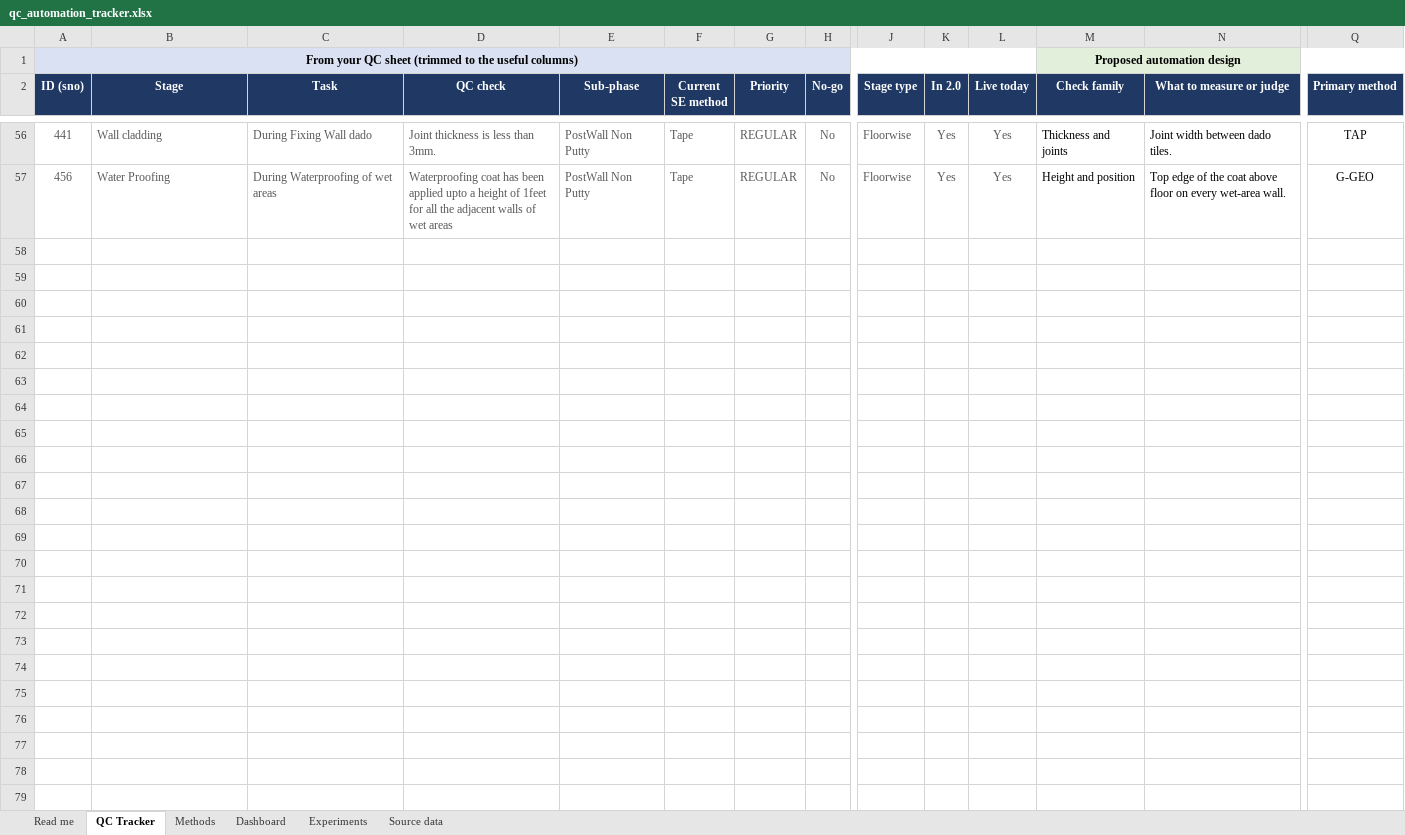
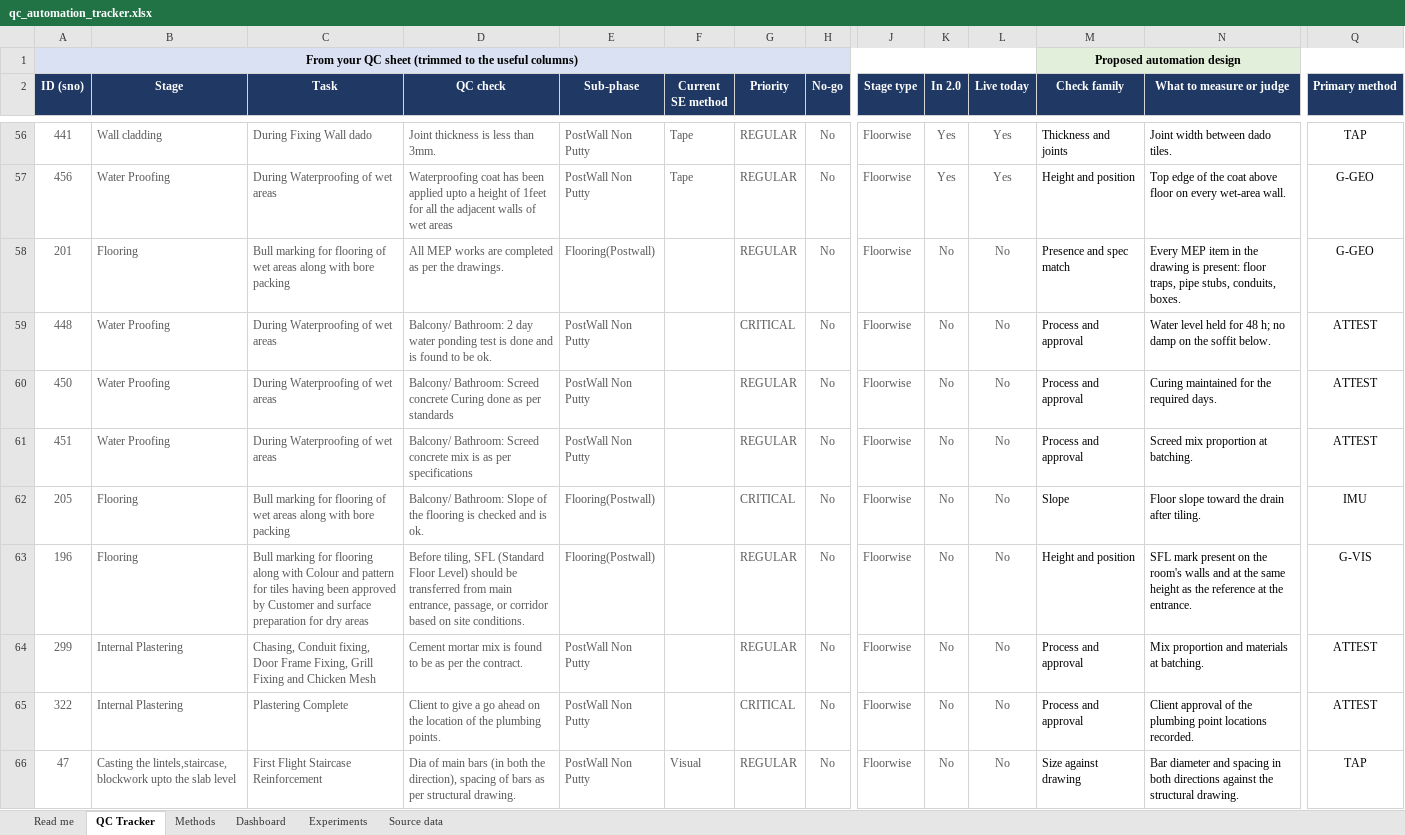
Before and after one commit to ShivanshBnB/Dummy, an Excel workbook: qc_automation_tracker.xlsx, sheet QC Tracker, drawn as a sheet; only a part is shown, gaps mark what is left out; values as stored, in another font and other column widths than the file's, no borders; conditional formats and table styles not drawn; rows hold the shown columns only; the diff covers the shown part only; the diff names each change by its address in the sheet, - before the commit and + after, or states it on an @@ line.

```diff
--- a/qc_automation_tracker.xlsx (sheet QC Tracker)
+++ b/qc_automation_tracker.xlsx (sheet QC Tracker)
+row 58: 201 | Flooring | Bull marking for flooring of wet areas along with bore packing | All MEP works are completed as per the drawings. | Flooring(Postwall) |  | REGULAR | No | Floorwise | No | No | Presence and spec match | Every MEP item in the drawing is present: floor traps, pipe stubs, conduits, boxes. | G-GEO
+row 59: 448 | Water Proofing | During Waterproofing of wet areas | Balcony/ Bathroom: 2 day water ponding test is done and is found to be ok. | PostWall Non Putty |  | CRITICAL | No | Floorwise | No | No | Process and approval | Water level held for 48 h; no damp on the soffit below. | ATTEST
+row 60: 450 | Water Proofing | During Waterproofing of wet areas | Balcony/ Bathroom: Screed concrete Curing done as per standards | PostWall Non Putty |  | REGULAR | No | Floorwise | No | No | Process and approval | Curing maintained for the required days. | ATTEST
+row 61: 451 | Water Proofing | During Waterproofing of wet areas | Balcony/ Bathroom: Screed concrete mix is as per specifications | PostWall Non Putty |  | REGULAR | No | Floorwise | No | No | Process and approval | Screed mix proportion at batching. | ATTEST
+row 62: 205 | Flooring | Bull marking for flooring of wet areas along with bore packing | Balcony/ Bathroom: Slope of the flooring is checked and is ok. | Flooring(Postwall) |  | CRITICAL | No | Floorwise | No | No | Slope | Floor slope toward the drain after tiling. | IMU
+row 63: 196 | Flooring | Bull marking for flooring along with Colour and pattern for tiles having been approved by Customer and surface preparation for dry areas | Before tiling, SFL (Standard Floor Level) should be transferred from main entrance, passage, or corridor based on site conditions. | Flooring(Postwall) |  | REGULAR | No | Floorwise | No | No | Height and position | SFL mark present on the room's walls and at the same height as the reference at the entrance. | G-VIS
+row 64: 299 | Internal Plastering | Chasing, Conduit fixing, Door Frame Fixing, Grill Fixing and Chicken Mesh | Cement mortar mix is found to be as per the contract. | PostWall Non Putty |  | REGULAR | No | Floorwise | No | No | Process and approval | Mix proportion and materials at batching. | ATTEST
+row 65: 322 | Internal Plastering | Plastering Complete | Client to give a go ahead on the location of the plumbing points. | PostWall Non Putty |  | CRITICAL | No | Floorwise | No | No | Process and approval | Client approval of the plumbing point locations recorded. | ATTEST
+row 66: 47 | Casting the lintels,staircase, blockwork upto the slab level | First Flight Staircase Reinforcement | Dia of main bars (in both the direction), spacing of bars as per structural drawing. | PostWall Non Putty | Visual | REGULAR | No | Floorwise | No | No | Size against drawing | Bar diameter and spacing in both directions against the structural drawing. | TAP
```
Also changed, not shown: 16 added rows elsewhere in this sheet, sheet Source data, sheet Dashboard, sheet Methods, sheet Read me, formulas that keep their value, 3 other files.
